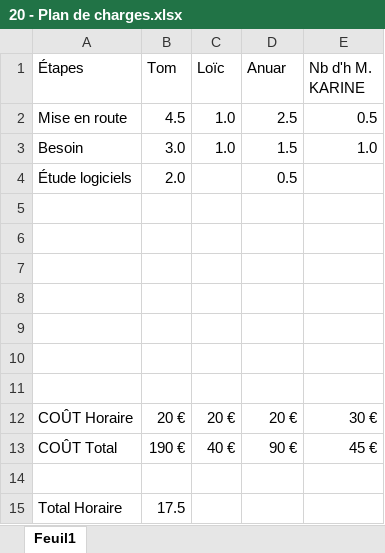
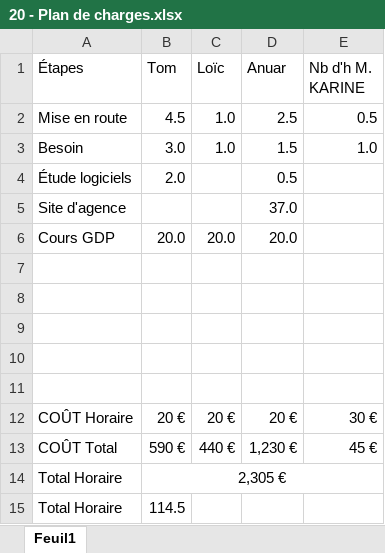
Before and after one commit to Frizzbii/Serious-Game-MMI, an Excel workbook: 1 - Avant Projet/2 - Outils/20 - Plan de charges.xlsx, sheet Feuil1, drawn as a sheet; values as stored, in another font and other column widths than the file's, no borders; table styles not drawn; the diff names each change by its address in the sheet, - before the commit and + after, or states it on an @@ line.

```diff
--- a/1 - Avant Projet/2 - Outils/20 - Plan de charges.xlsx (sheet Feuil1)
+++ b/1 - Avant Projet/2 - Outils/20 - Plan de charges.xlsx (sheet Feuil1)
-row 5: (empty)
+row 5: Site d'agence |  |  | 37.0
-row 6: (empty)
+row 6: Cours GDP | 20.0 | 20.0 | 20.0
-B13 (Tom): 190 €
+B13 (Tom): 590 €
-C13 (Loïc): 40 €
+C13 (Loïc): 440 €
-D13 (Anuar): 90 €
+D13 (Anuar): 1,230 €
-row 14: (empty)
+row 14: Total Horaire | 2,305 €
+B14:E14 merged
-B15 (Tom): 17.5
+B15 (Tom): 114.5
```
Also changed, not shown: 1 - Avant Projet/2 - Outils/5 - QQOQCP-C Besoin.xlsx, 1 - Avant Projet/2 - Outils/6 - QQOQCP-C ARC - finir.xlsx, 7 other files.
